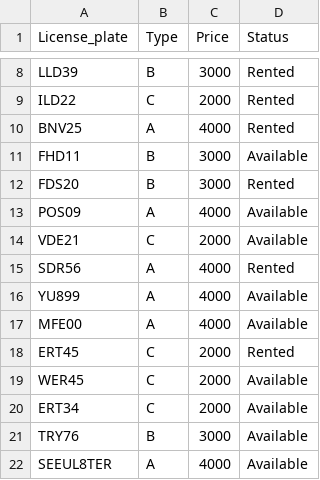
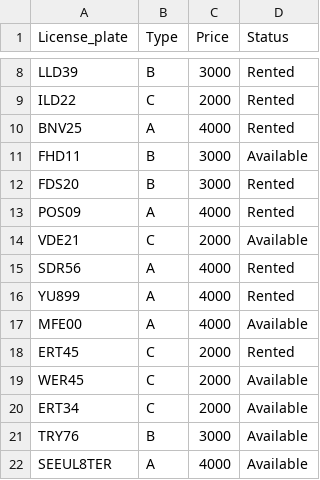
Before and after one commit to margreta/Three-week-course, a CSV file: NYTT/data/car.csv, drawn as a sheet; only a part is shown, gaps mark what is left out.

```diff
--- a/NYTT/data/car.csv
+++ b/NYTT/data/car.csv
@@ -12,6 +12,6 @@ FHD11,B,3000,Available
 FDS20,B,3000,Rented
-POS09,A,4000,Available
+POS09,A,4000,Rented
 VDE21,C,2000,Available
 SDR56,A,4000,Rented
-YU899,A,4000,Available
+YU899,A,4000,Rented
 MFE00,A,4000,Available
```
Also changed, not shown: 4 other files.
